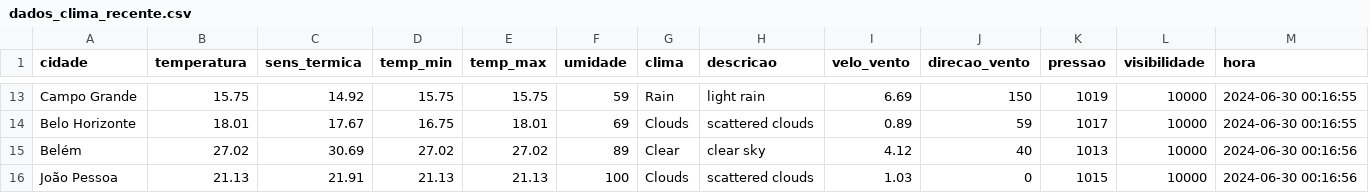
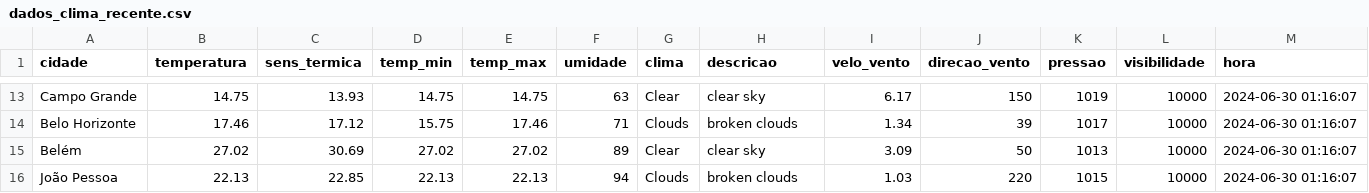
Before and after one commit to ThFenrir/integradorClimaDados, a CSV file: dados_clima_recente.csv, drawn as a sheet; only a part is shown, gaps mark what is left out; the diff covers the shown part only; the diff names each change by its address in the sheet, - before the commit and + after, or states it on an @@ line.

```diff
--- a/dados_clima_recente.csv
+++ b/dados_clima_recente.csv
-B13 (temperatura): 15.75
+B13 (temperatura): 14.75
-C13 (sens_termica): 14.92
+C13 (sens_termica): 13.93
-D13 (temp_min): 15.75
+D13 (temp_min): 14.75
-E13 (temp_max): 15.75
+E13 (temp_max): 14.75
-F13 (umidade): 59
+F13 (umidade): 63
-G13 (clima): Rain
+G13 (clima): Clear
-H13 (descricao): light rain
+H13 (descricao): clear sky
-I13 (velo_vento): 6.69
+I13 (velo_vento): 6.17
-M13:M14 (hora): 2024-06-30 00:16:55
+M13:M14 (hora): 2024-06-30 01:16:07
-B14 (temperatura): 18.01
+B14 (temperatura): 17.46
-C14 (sens_termica): 17.67
+C14 (sens_termica): 17.12
-D14 (temp_min): 16.75
+D14 (temp_min): 15.75
-E14 (temp_max): 18.01
+E14 (temp_max): 17.46
-F14 (umidade): 69
+F14 (umidade): 71
-H14 (descricao): scattered clouds
+H14 (descricao): broken clouds
-I14 (velo_vento): 0.89
+I14 (velo_vento): 1.34
-J14 (direcao_vento): 59
+J14 (direcao_vento): 39
-I15 (velo_vento): 4.12
+I15 (velo_vento): 3.09
-J15 (direcao_vento): 40
+J15 (direcao_vento): 50
-M15:M16 (hora): 2024-06-30 00:16:56
+M15:M16 (hora): 2024-06-30 01:16:07
-B16 (temperatura): 21.13
+B16 (temperatura): 22.13
-C16 (sens_termica): 21.91
+C16 (sens_termica): 22.85
-D16 (temp_min): 21.13
+D16 (temp_min): 22.13
-E16 (temp_max): 21.13
+E16 (temp_max): 22.13
-F16 (umidade): 100
+F16 (umidade): 94
-H16 (descricao): scattered clouds
+H16 (descricao): broken clouds
-J16 (direcao_vento): 0
+J16 (direcao_vento): 220
```
Also changed, not shown: 152 edited cells elsewhere in this file, 1 other file.
